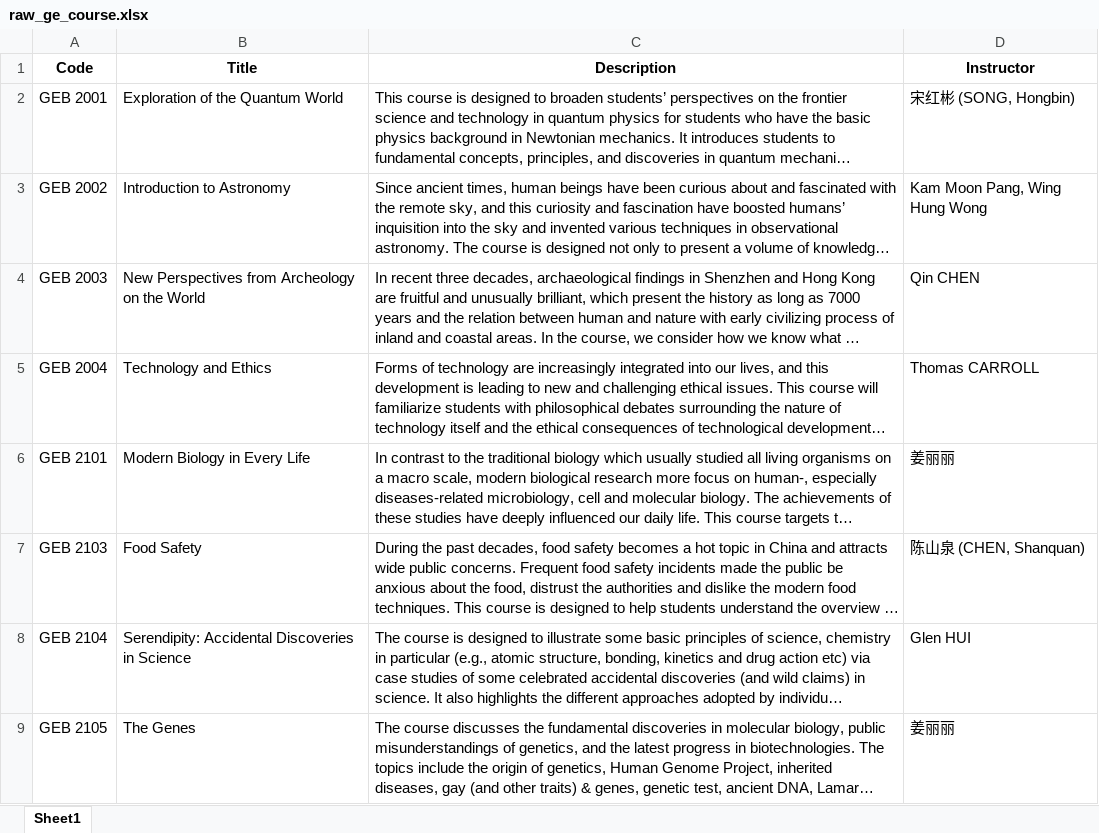
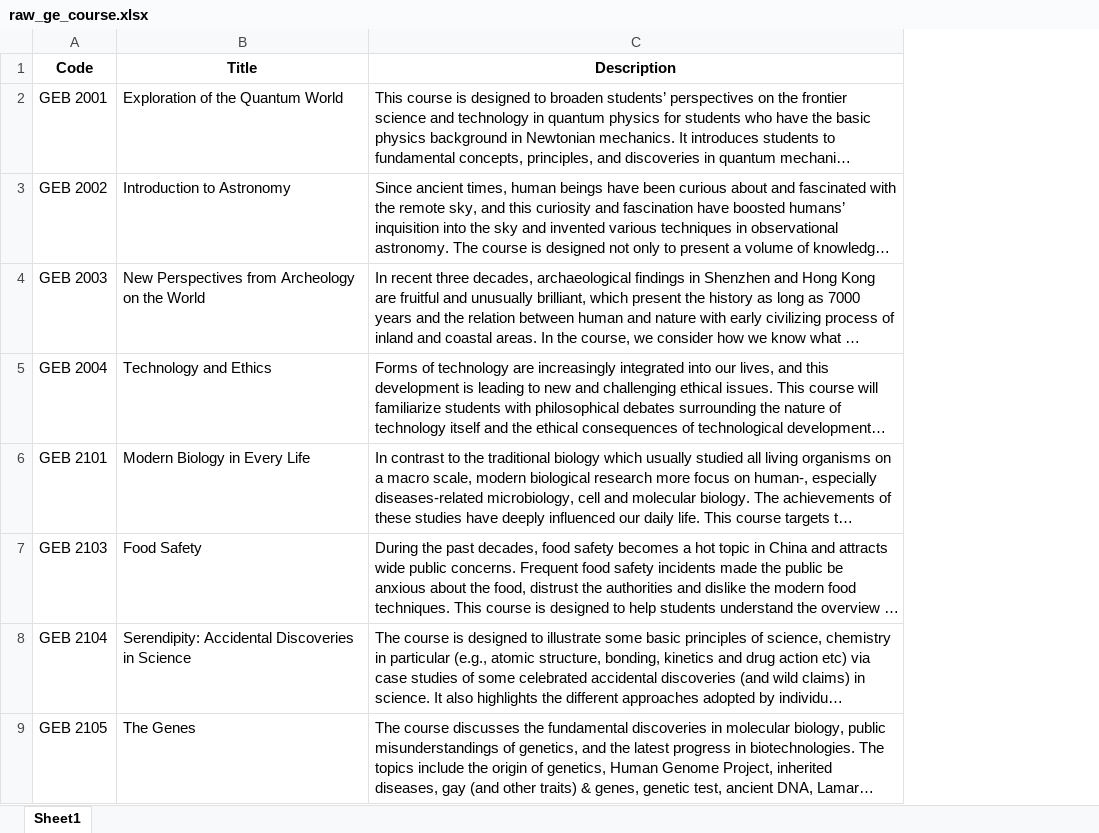
Before and after one commit to richardcsuwandi/coursecupid, an Excel workbook: raw_ge_course.xlsx, sheet Sheet1, drawn as a sheet; only a part is shown; long unchanged cells end in …; values as stored, in another font and other column widths than the file's, no borders; the diff names each change by its address in the sheet, - before the commit and + after, or states it on an @@ line.

```diff
--- a/raw_ge_course.xlsx (sheet Sheet1)
+++ b/raw_ge_course.xlsx (sheet Sheet1)
-column D (Instructor), rows 2-9: 宋红彬 (SONG, Hongbin) | Kam Moon Pang, Wing Hung Wong | Qin CHEN | Thomas CARROLL | 姜丽丽 | 陈山泉 (CHEN, Shanquan) | Glen HUI | 姜丽丽
```
Also changed, not shown: 7 other files.
